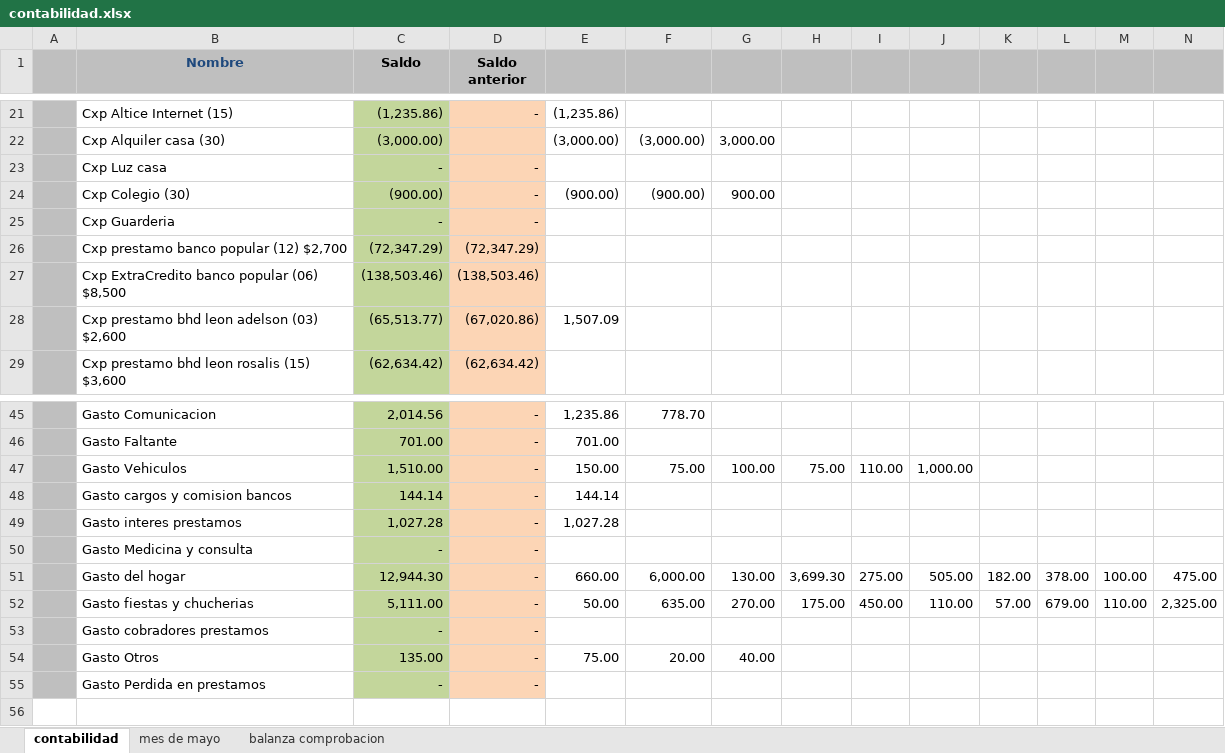
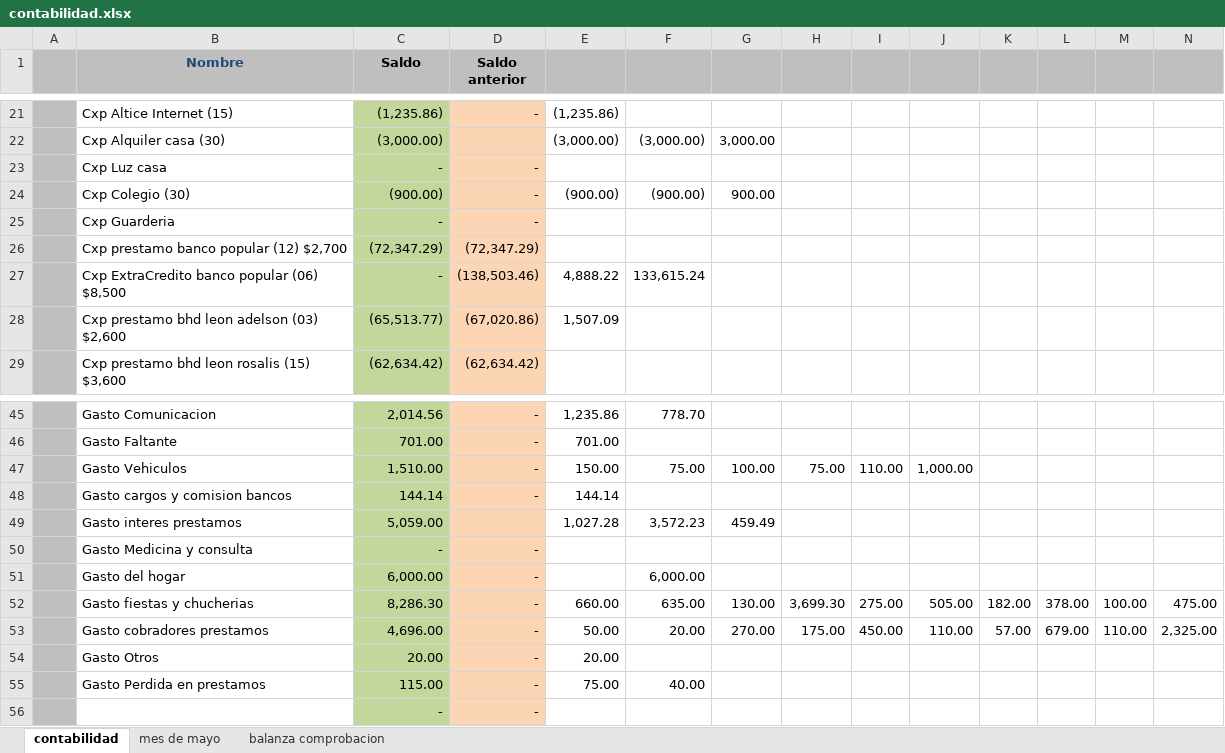
Before and after one commit to Adelson-org/utilitario, an Excel workbook: Contabilidad/contabilidad.xlsx, sheet contabilidad, drawn as a sheet; only a part is shown, gaps mark what is left out; values as stored, in another font and other column widths than the file's, no borders; removed rows and columns are numbered as before the commit, all else as after; rows hold the shown columns only; the diff covers the shown part only; the diff names each change by its address in the sheet, - before the commit and + after, or states it on an @@ line.

```diff
--- a/Contabilidad/contabilidad.xlsx (sheet contabilidad)
+++ b/Contabilidad/contabilidad.xlsx (sheet contabilidad)
-C27 (Saldo): (138,503.46)
+C27 (Saldo): -
-E27: (empty)
+E27: 4,888.22
-F27: (empty)
+F27: 133,615.24
-C49 (Saldo): 1,027.28
+C49 (Saldo): 5,059.00
-D49 (Saldo anterior): -
+D49 (Saldo anterior): (empty)
-F49: (empty)
+F49: 3,572.23
-G49: (empty)
+G49: 459.49
-C51 (Saldo): 12,944.30
+C51 (Saldo): 6,000.00
-E51: 660.00
+E51: (empty)
-G51: 130.00
+G51: (empty)
-H51: 3,699.30
+H51: (empty)
-I51: 275.00
+I51: (empty)
-J51: 505.00
+J51: (empty)
-K51: 182.00
+K51: (empty)
-L51: 378.00
+L51: (empty)
-M51: 100.00
+M51: (empty)
-N51: 475.00
+N51: (empty)
+row 52:  | Gasto fiestas y chucherias | 8,286.30 | - | 660.00 | 635.00 | 130.00 | 3,699.30 | 275.00 | 505.00 | 182.00 | 378.00 | 100.00 | 475.00
-B53 (Nombre): Gasto fiestas y chucherias
+B53 (Nombre): Gasto cobradores prestamos
-C53 (Saldo): 5,111.00
+C53 (Saldo): 4,696.00
-F53: 635.00
+F53: 20.00
-row 53:  | Gasto cobradores prestamos | - | -
-C54 (Saldo): 135.00
+C54 (Saldo): 20.00
-E54: 75.00
+E54: 20.00
-F54: 20.00
+F54: (empty)
-G54: 40.00
+G54: (empty)
-C55 (Saldo): -
+C55 (Saldo): 115.00
-E55: (empty)
+E55: 75.00
-F55: (empty)
+F55: 40.00
+row 56:  |  | - | -
```
Also changed, not shown: 49 edited cells elsewhere in this sheet, sheet balanza comprobacion, perdida.xlsx, 7 other files.
